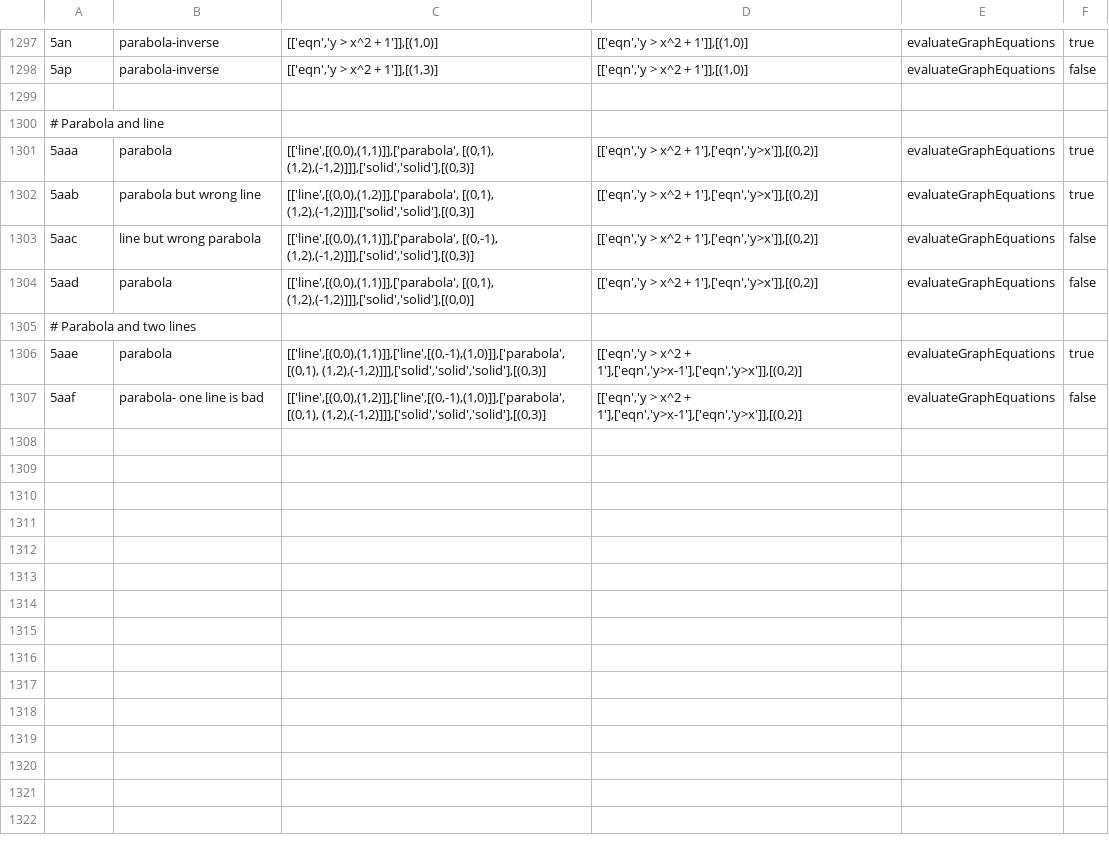
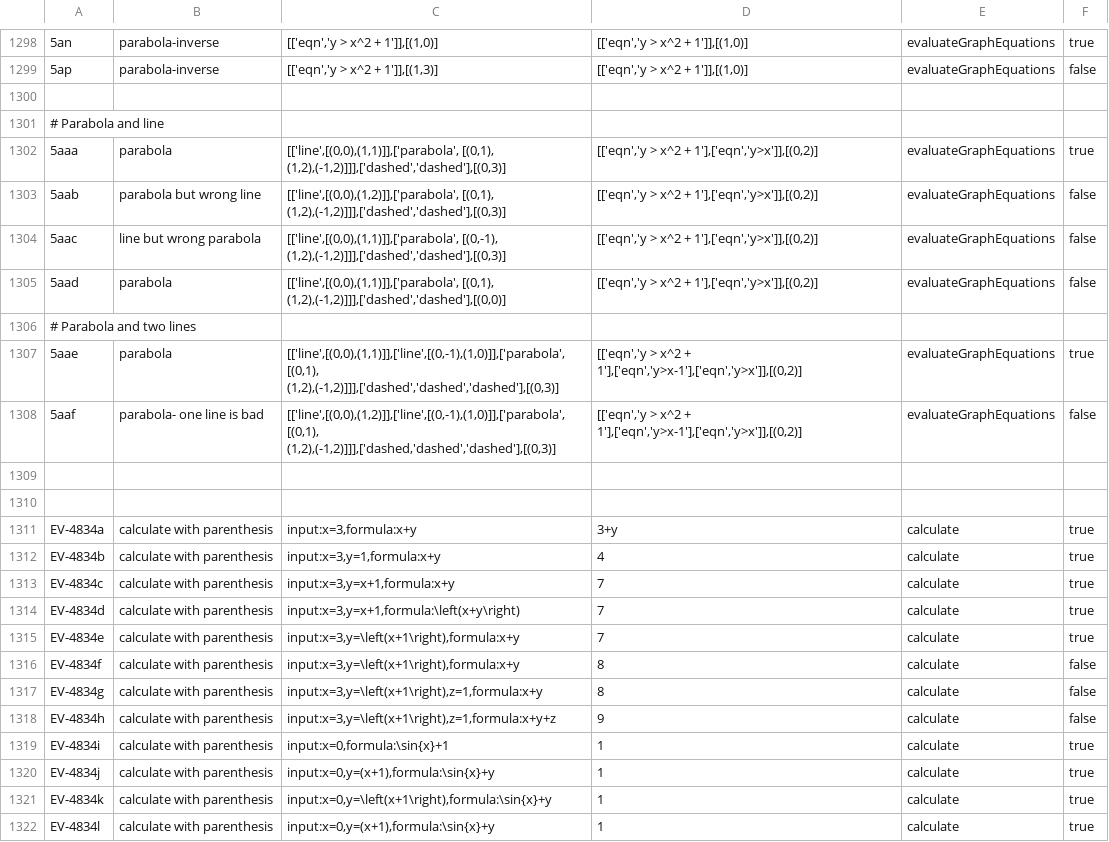
Before and after one commit to hynky1999/sympys_temp, a CSV file: tests.csv, drawn as a sheet; only a part is shown, gaps mark what is left out; addresses are those after the commit; the diff covers the shown part only; the diff names each change by its address in the sheet, - before the commit and + after, or states it on an @@ line.

```diff
--- a/tests.csv
+++ b/tests.csv
-C1302: [['line',[(0,0),(1,1)]],['parabola', [(0,1), (1,2),(-1,2)]]],['solid','solid'],[(0,3)]
+C1302: [['line',[(0,0),(1,1)]],['parabola', [(0,1), (1,2),(-1,2)]]],['dashed','dashed'],[(0,3)]
-C1303: [['line',[(0,0),(1,2)]],['parabola', [(0,1), (1,2),(-1,2)]]],['solid','solid'],[(0,3)]
+C1303: [['line',[(0,0),(1,2)]],['parabola', [(0,1), (1,2),(-1,2)]]],['dashed','dashed'],[(0,3)]
-F1303: true
+F1303: false
-C1304: [['line',[(0,0),(1,1)]],['parabola', [(0,-1), (1,2),(-1,2)]]],['solid','solid'],[(0,3)]
+C1304: [['line',[(0,0),(1,1)]],['parabola', [(0,-1), (1,2),(-1,2)]]],['dashed','dashed'],[(0,3)]
-C1305: [['line',[(0,0),(1,1)]],['parabola', [(0,1), (1,2),(-1,2)]]],['solid','solid'],[(0,0)]
+C1305: [['line',[(0,0),(1,1)]],['parabola', [(0,1), (1,2),(-1,2)]]],['dashed','dashed'],[(0,0)]
-C1307: [['line',[(0,0),(1,1)]],['line',[(0,-1),(1,0)]],['parabola', [(0,1), (1,2),(-1,2)]]],['solid','solid','solid'],[(0,3)]
+C1307: [['line',[(0,0),(1,1)]],['line',[(0,-1),(1,0)]],['parabola', [(0,1), (1,2),(-1,2)]]],['dashed','dashed','dashed'],[(0,3)]
-C1308: [['line',[(0,0),(1,2)]],['line',[(0,-1),(1,0)]],['parabola', [(0,1), (1,2),(-1,2)]]],['solid','solid','solid'],[(0,3)]
+C1308: [['line',[(0,0),(1,2)]],['line',[(0,-1),(1,0)]],['parabola', [(0,1), (1,2),(-1,2)]]],['dashed,'dashed','dashed'],[(0,3)]
+row 1309: (empty)
+row 1310: (empty)
+row 1311: EV-4834a | calculate with parenthesis | input:x=3,formula:x+y | 3+y | calculate | true
+row 1312: EV-4834b | calculate with parenthesis | input:x=3,y=1,formula:x+y | 4 | calculate | true
+row 1313: EV-4834c | calculate with parenthesis | input:x=3,y=x+1,formula:x+y | 7 | calculate | true
+row 1314: EV-4834d | calculate with parenthesis | input:x=3,y=x+1,formula:\left(x+y\right) | 7 | calculate | true
+row 1315: EV-4834e | calculate with parenthesis | input:x=3,y=\left(x+1\right),formula:x+y | 7 | calculate | true
+row 1316: EV-4834f | calculate with parenthesis | input:x=3,y=\left(x+1\right),formula:x+y | 8 | calculate | false
+row 1317: EV-4834g | calculate with parenthesis | input:x=3,y=\left(x+1\right),z=1,formula:x+y | 8 | calculate | false
+row 1318: EV-4834h | calculate with parenthesis | input:x=3,y=\left(x+1\right),z=1,formula:x+y+z | 9 | calculate | false
+row 1319: EV-4834i | calculate with parenthesis | input:x=0,formula:\sin{x}+1 | 1 | calculate | true
+row 1320: EV-4834j | calculate with parenthesis | input:x=0,y=(x+1),formula:\sin{x}+y | 1 | calculate | true
+row 1321: EV-4834k | calculate with parenthesis | input:x=0,y=\left(x+1\right),formula:\sin{x}+y | 1 | calculate | true
+row 1322: EV-4834l | calculate with parenthesis | input:x=0,y=(x+1),formula:\sin{x}+y | 1 | calculate | true
```
Also changed, not shown: 3 added rows, 2 removed rows, 41 edited cells and row numbers in column A elsewhere in this file, 24 other files.
